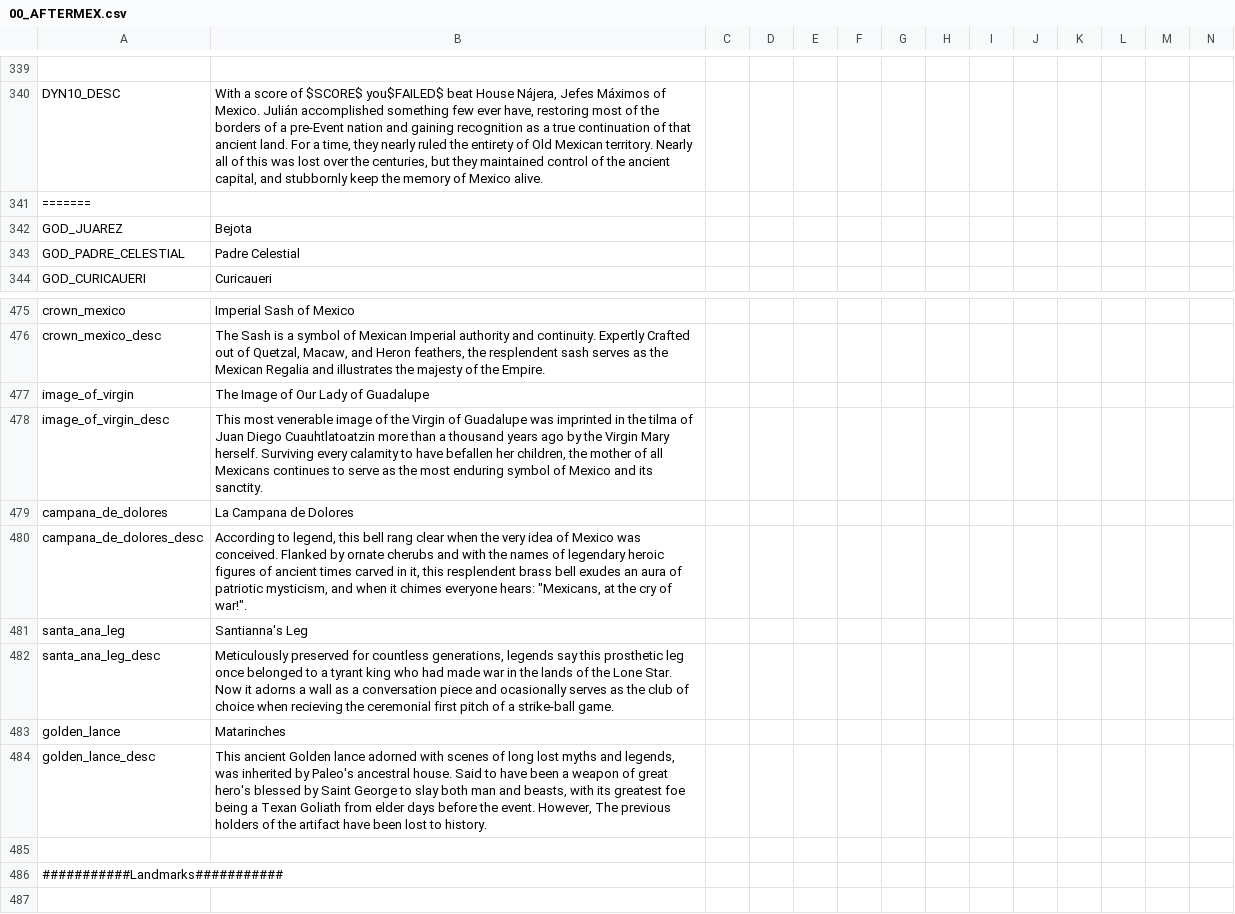
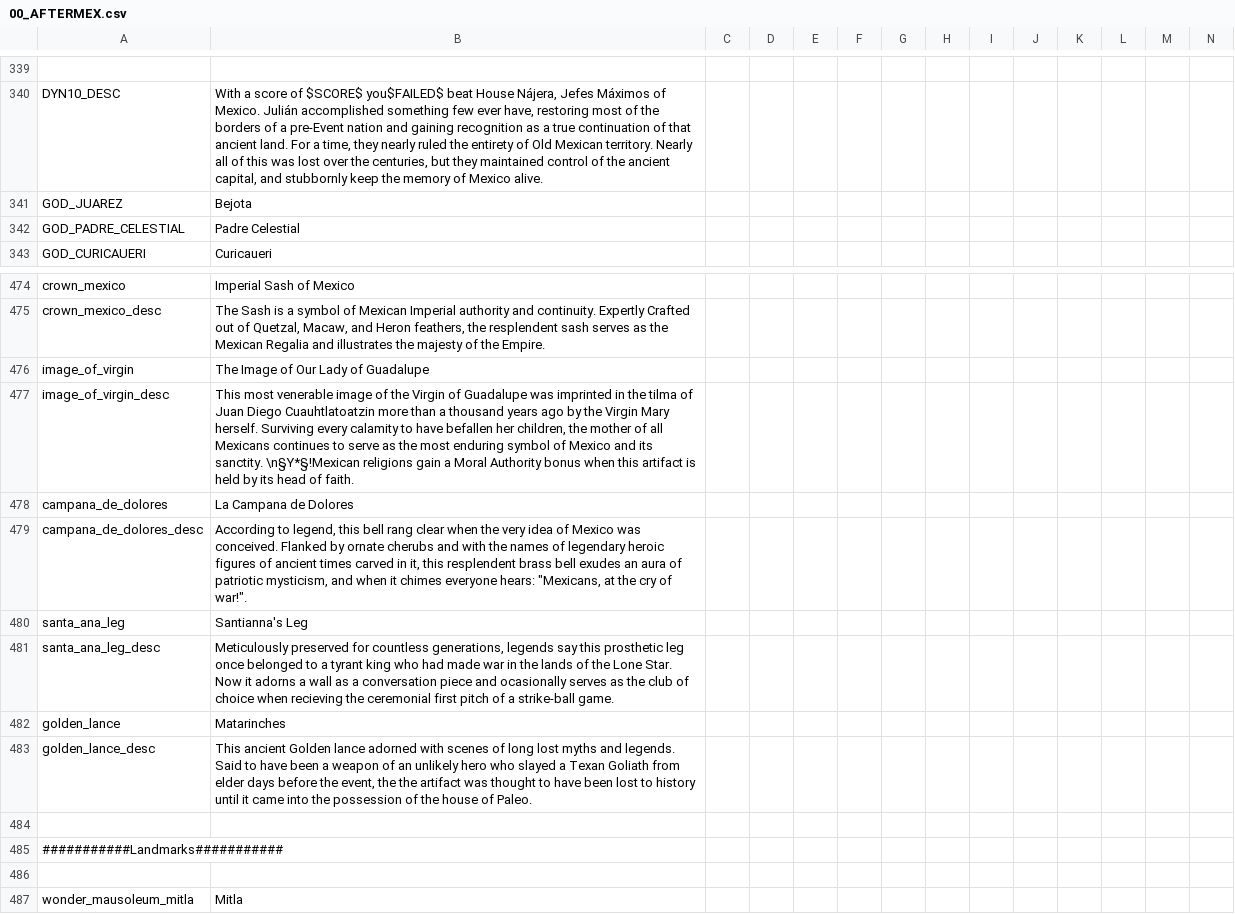
Before and after one commit to MrBadaniel/Aguila-o-Sol, a CSV file: localisation/00_AFTERMEX.csv, drawn as a sheet; only a part is shown, gaps mark what is left out; the shorter side is filled out with more unchanged rows; removed rows and columns are numbered as before the commit, all else as after; rows hold the shown columns only; the diff names each change by its address in the sheet, - before the commit and + after, or states it on an @@ line.

Commit message:
add bell of dolores artifact

```diff
--- a/localisation/00_AFTERMEX.csv
+++ b/localisation/00_AFTERMEX.csv
-row 341: =======
-B477: …its sanctity.
+B477: …its sanctity. \n§Y*§!Mexican religions gain a Moral Authority bonus when this artifact is held by its head of faith.
-B483: …myths and legends, was inherited by Paleo's ancestral house. Said to have been a weapon of great hero's blessed by Saint George to slay both man and beasts, with its greatest foe being a Texan Goliath from elder days before the event. However, The previous holders of the artifact have been lost to history.
+B483: …myths and legends. Said to have been a weapon of an unlikely hero who slayed a Texan Goliath from elder days before the event, the the artifact was thought to have been lost to history until it came into the possession of the house of Paleo.
```
Also changed, not shown: 8 other files.
